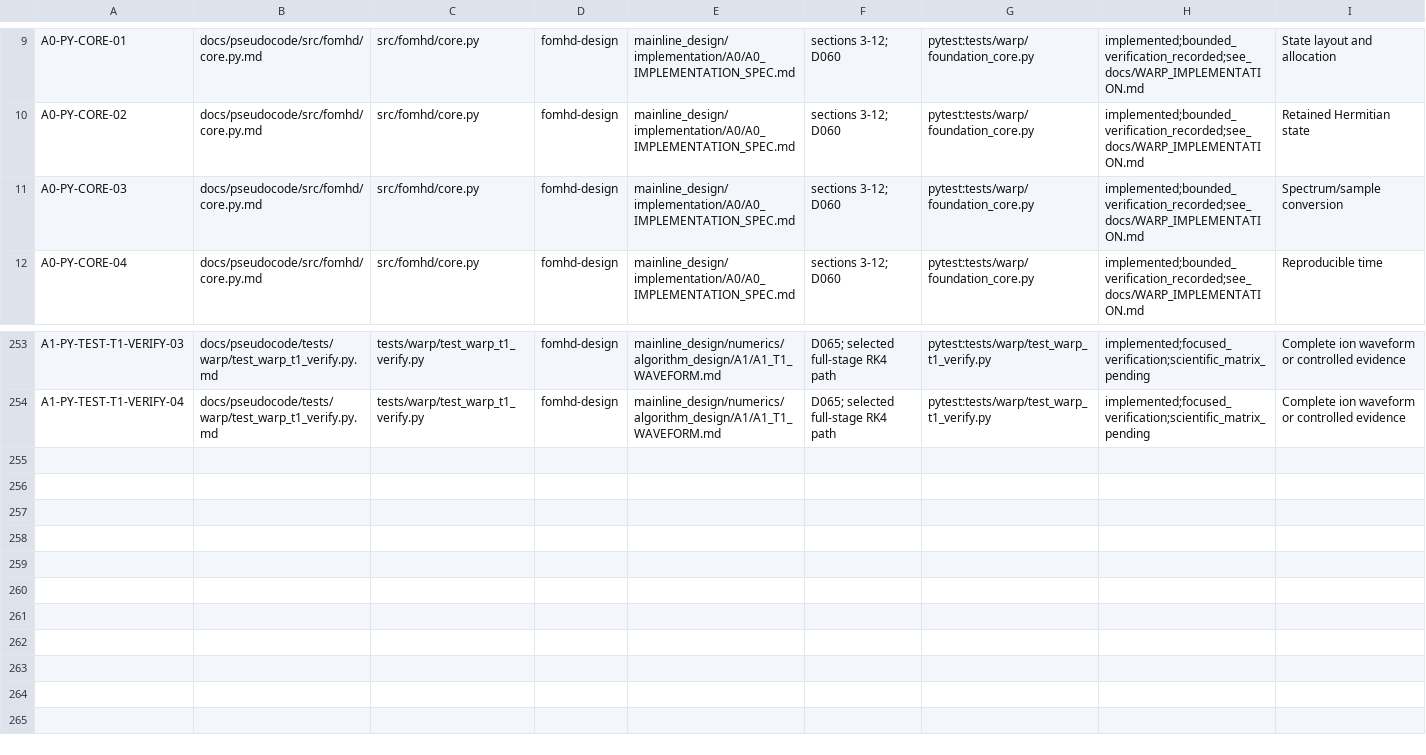
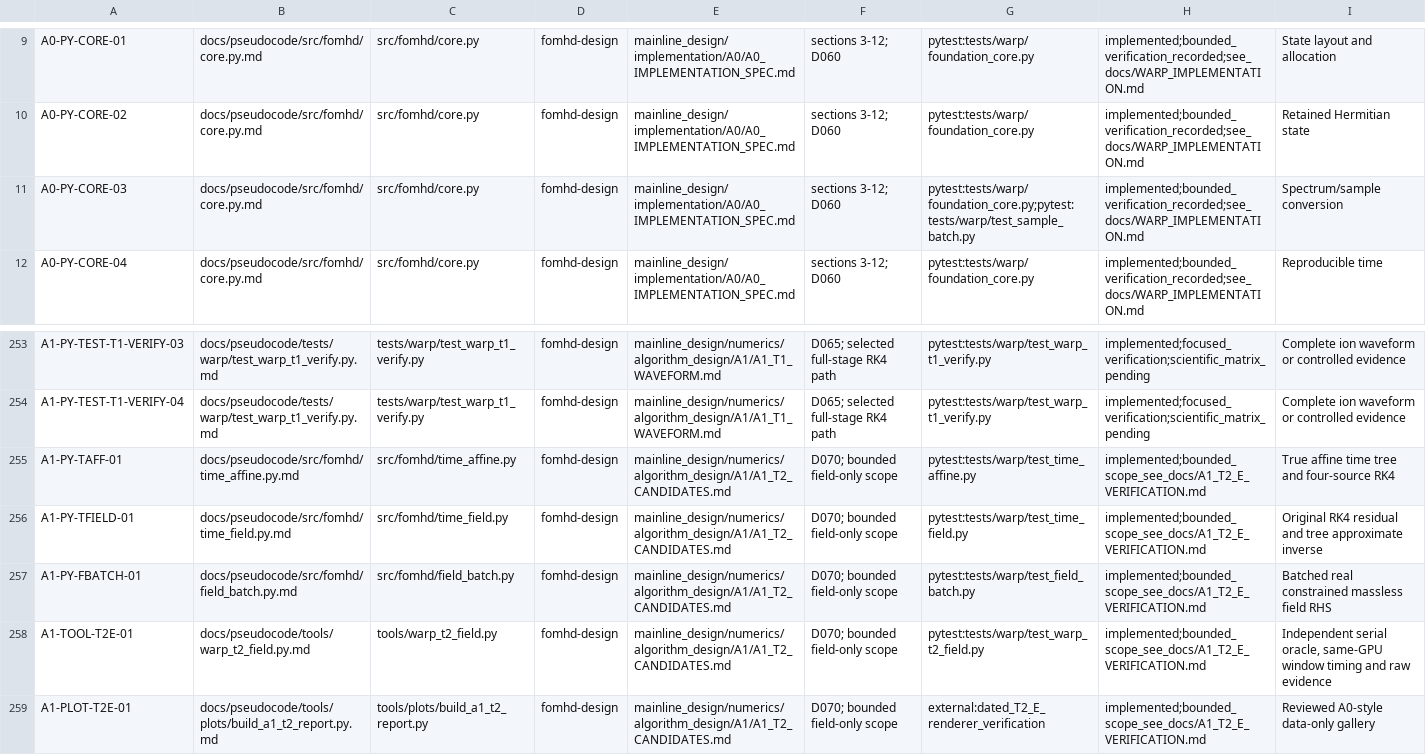
Before and after one commit to ziyu59151/fomhd, a TSV file: docs/pseudocode/TRACEABILITY.tsv, drawn as a sheet; only a part is shown, gaps mark what is left out.

Commit message:
Add bounded CPU and GPU time-parallel field windows

```diff
--- a/docs/pseudocode/TRACEABILITY.tsv
+++ b/docs/pseudocode/TRACEABILITY.tsv
@@ -10,3 +10,3 @@ A0-PY-CORE-01	docs/pseudocode/src/fomhd/core.py.md	src/fomhd/core.py	fomhd-desig
 A0-PY-CORE-02	docs/pseudocode/src/fomhd/core.py.md	src/fomhd/core.py	fomhd-design	mainline_design/implementation/A0/A0_IMPLEMENTATION_SPEC.md	sections 3-12; D060	pytest:tests/warp/foundation_core.py	implemented;bounded_verification_recorded;see_docs/WARP_IMPLEMENTATION.md	Retained Hermitian state
-A0-PY-CORE-03	docs/pseudocode/src/fomhd/core.py.md	src/fomhd/core.py	fomhd-design	mainline_design/implementation/A0/A0_IMPLEMENTATION_SPEC.md	sections 3-12; D060	pytest:tests/warp/foundation_core.py	implemented;bounded_verification_recorded;see_docs/WARP_IMPLEMENTATION.md	Spectrum/sample conversion
+A0-PY-CORE-03	docs/pseudocode/src/fomhd/core.py.md	src/fomhd/core.py	fomhd-design	mainline_design/implementation/A0/A0_IMPLEMENTATION_SPEC.md	sections 3-12; D060	pytest:tests/warp/foundation_core.py;pytest:tests/warp/test_sample_batch.py	implemented;bounded_verification_recorded;see_docs/WARP_IMPLEMENTATION.md	Spectrum/sample conversion
 A0-PY-CORE-04	docs/pseudocode/src/fomhd/core.py.md	src/fomhd/core.py	fomhd-design	mainline_design/implementation/A0/A0_IMPLEMENTATION_SPEC.md	sections 3-12; D060	pytest:tests/warp/foundation_core.py	implemented;bounded_verification_recorded;see_docs/WARP_IMPLEMENTATION.md	Reproducible time
@@ -254 +254,6 @@ A1-PY-TEST-T1-VERIFY-03	docs/pseudocode/tests/warp/test_warp_t1_verify.py.md	tes
 A1-PY-TEST-T1-VERIFY-04	docs/pseudocode/tests/warp/test_warp_t1_verify.py.md	tests/warp/test_warp_t1_verify.py	fomhd-design	mainline_design/numerics/algorithm_design/A1/A1_T1_WAVEFORM.md	D065; selected full-stage RK4 path	pytest:tests/warp/test_warp_t1_verify.py	implemented;focused_verification;scientific_matrix_pending	Complete ion waveform or controlled evidence
+A1-PY-TAFF-01	docs/pseudocode/src/fomhd/time_affine.py.md	src/fomhd/time_affine.py	fomhd-design	mainline_design/numerics/algorithm_design/A1/A1_T2_CANDIDATES.md	D070; bounded field-only scope	pytest:tests/warp/test_time_affine.py	implemented;bounded_scope_see_docs/A1_T2_E_VERIFICATION.md	True affine time tree and four-source RK4
+A1-PY-TFIELD-01	docs/pseudocode/src/fomhd/time_field.py.md	src/fomhd/time_field.py	fomhd-design	mainline_design/numerics/algorithm_design/A1/A1_T2_CANDIDATES.md	D070; bounded field-only scope	pytest:tests/warp/test_time_field.py	implemented;bounded_scope_see_docs/A1_T2_E_VERIFICATION.md	Original RK4 residual and tree approximate inverse
+A1-PY-FBATCH-01	docs/pseudocode/src/fomhd/field_batch.py.md	src/fomhd/field_batch.py	fomhd-design	mainline_design/numerics/algorithm_design/A1/A1_T2_CANDIDATES.md	D070; bounded field-only scope	pytest:tests/warp/test_field_batch.py	implemented;bounded_scope_see_docs/A1_T2_E_VERIFICATION.md	Batched real constrained massless field RHS
+A1-TOOL-T2E-01	docs/pseudocode/tools/warp_t2_field.py.md	tools/warp_t2_field.py	fomhd-design	mainline_design/numerics/algorithm_design/A1/A1_T2_CANDIDATES.md	D070; bounded field-only scope	pytest:tests/warp/test_warp_t2_field.py	implemented;bounded_scope_see_docs/A1_T2_E_VERIFICATION.md	Independent serial oracle, same-GPU window timing and raw evidence
+A1-PLOT-T2E-01	docs/pseudocode/tools/plots/build_a1_t2_report.py.md	tools/plots/build_a1_t2_report.py	fomhd-design	mainline_design/numerics/algorithm_design/A1/A1_T2_CANDIDATES.md	D070; bounded field-only scope	external:dated_T2_E_renderer_verification	implemented;bounded_scope_see_docs/A1_T2_E_VERIFICATION.md	Reviewed A0-style data-only gallery
```
Also changed, not shown: 35 other files.
